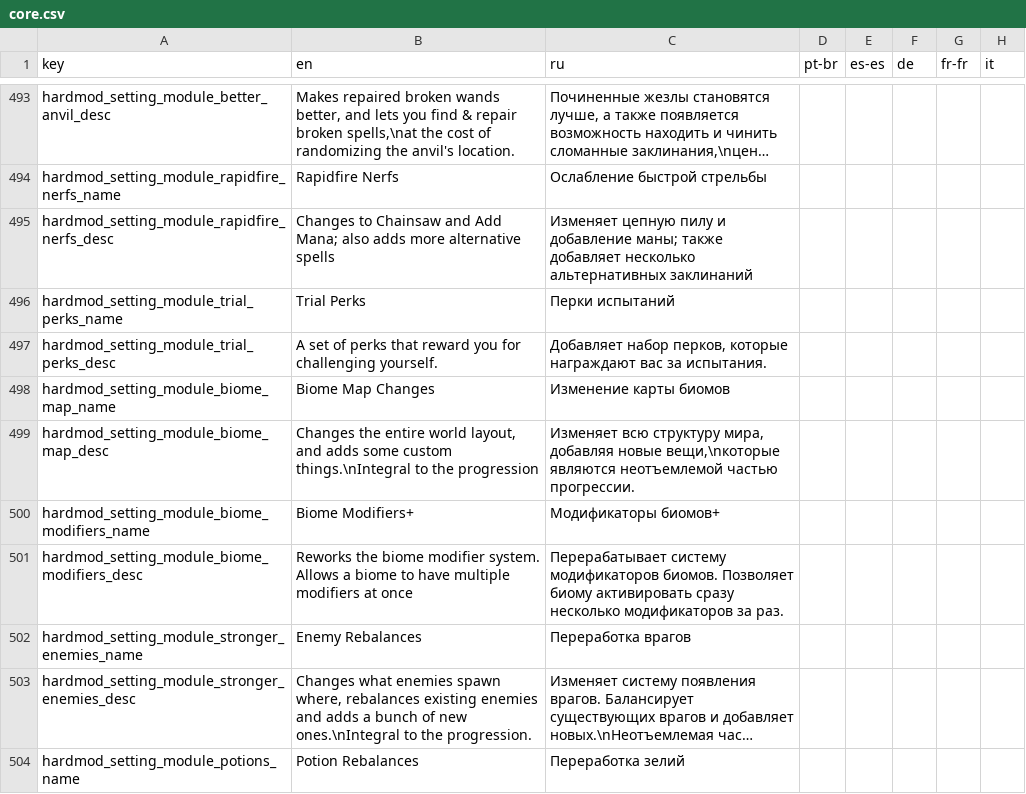
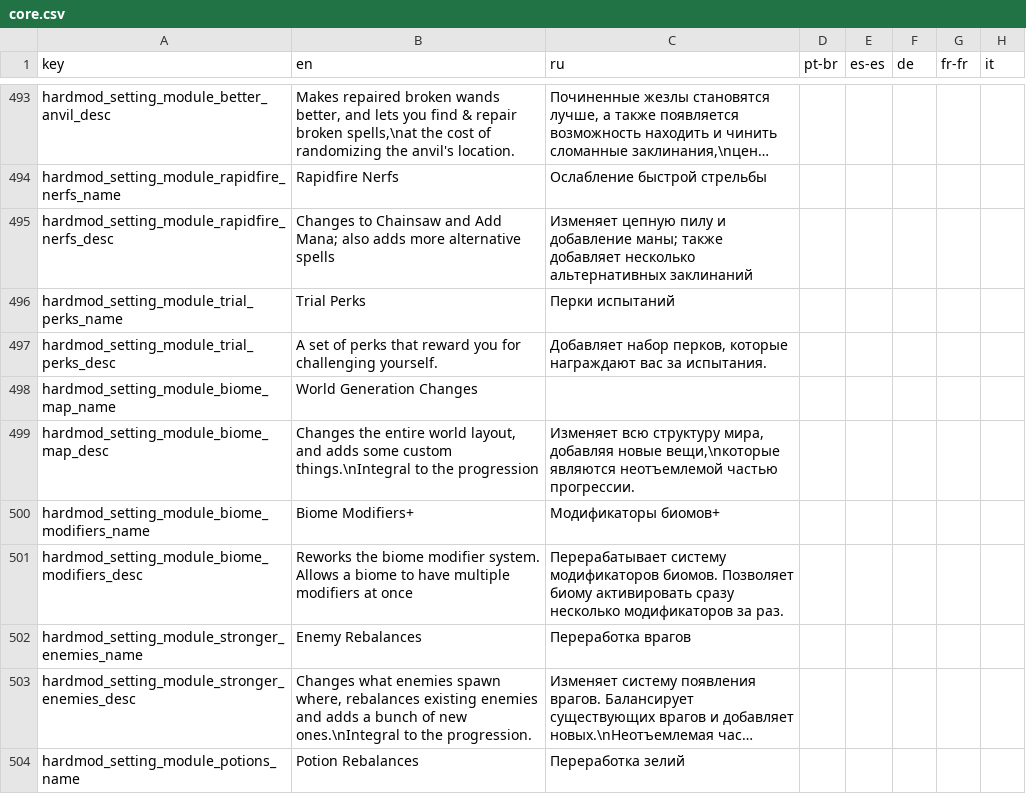
Before and after one commit to EvaisaDev/noita.hardmod, a CSV file: files/translations/core.csv, drawn as a sheet; only a part is shown, gaps mark what is left out; long unchanged cells end in …; the diff names each change by its address in the sheet, - before the commit and + after, or states it on an @@ line.

Commit message:
rename Biome Map module to World Generation Changes in settings

```diff
--- a/files/translations/core.csv
+++ b/files/translations/core.csv
-B498 (en): Biome Map Changes
+B498 (en): World Generation Changes
-C498 (ru): Изменение карты биомов
+C498 (ru): (empty)
```
